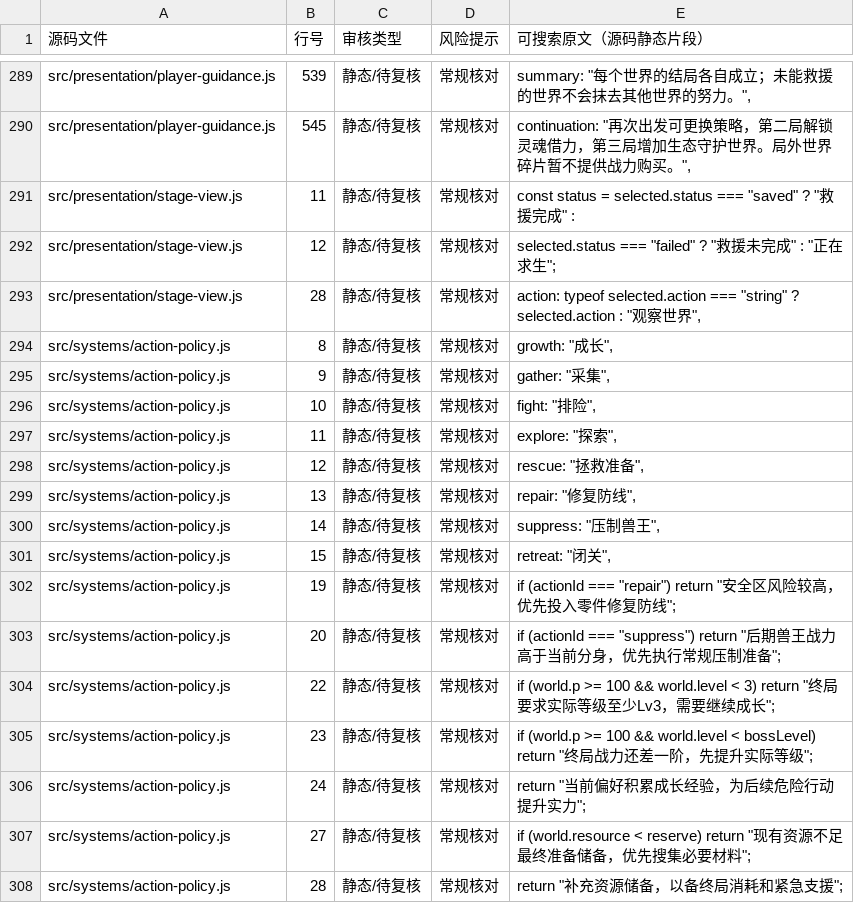
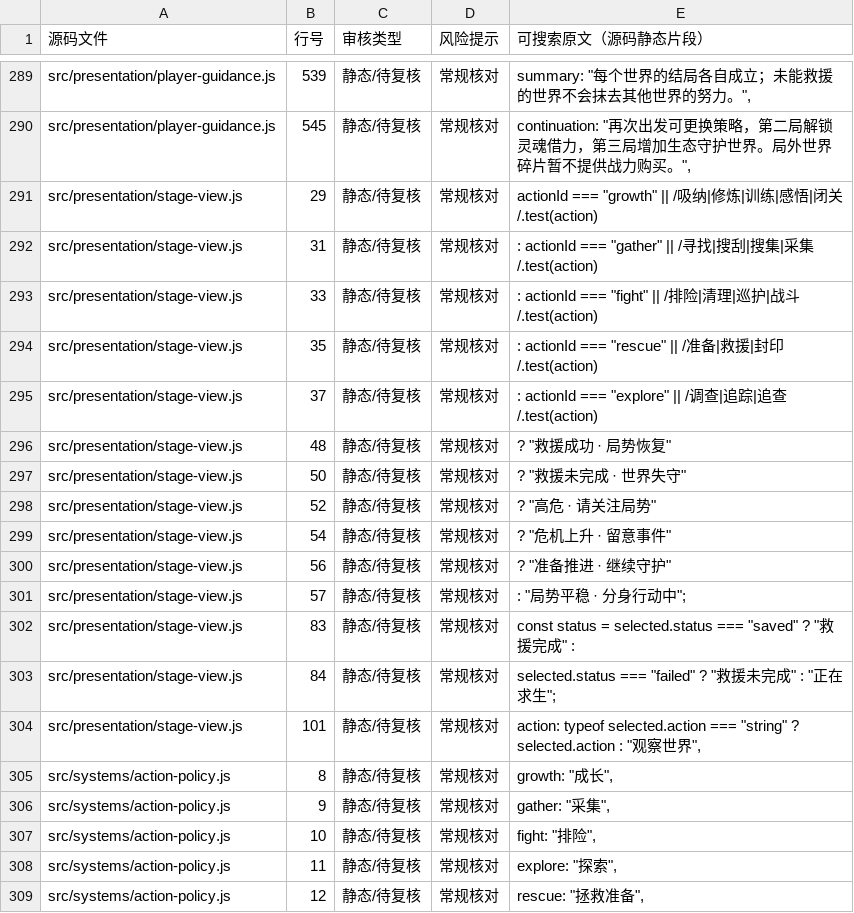
Before and after one commit to anlew07/learn, a CSV file: docs/review/game-text.csv, drawn as a sheet; only a part is shown, gaps mark what is left out; the shorter side is filled out with more unchanged rows; the diff covers the shown part only.

Commit message:
review(text): synchronize new world-state captions with static copy audit

```diff
--- a/docs/review/game-text.csv
+++ b/docs/review/game-text.csv
@@ -290,5 +290,16 @@
 "src/presentation/player-guidance.js","545","静态/待复核","常规核对","continuation: ""再次出发可更换策略，第二局解锁灵魂借力，第三局增加生态守护世界。局外世界碎片暂不提供战力购买。"","
-"src/presentation/stage-view.js","11","静态/待复核","常规核对","const status = selected.status === ""saved"" ? ""救援完成"" :"
-"src/presentation/stage-view.js","12","静态/待复核","常规核对","selected.status === ""failed"" ? ""救援未完成"" : ""正在求生"";"
-"src/presentation/stage-view.js","28","静态/待复核","常规核对","action: typeof selected.action === ""string"" ? selected.action : ""观察世界"","
+"src/presentation/stage-view.js","29","静态/待复核","常规核对","actionId === ""growth"" || /吸纳|修炼|训练|感悟|闭关/.test(action)"
+"src/presentation/stage-view.js","31","静态/待复核","常规核对",": actionId === ""gather"" || /寻找|搜刮|搜集|采集/.test(action)"
+"src/presentation/stage-view.js","33","静态/待复核","常规核对",": actionId === ""fight"" || /排险|清理|巡护|战斗/.test(action)"
+"src/presentation/stage-view.js","35","静态/待复核","常规核对",": actionId === ""rescue"" || /准备|救援|封印/.test(action)"
+"src/presentation/stage-view.js","37","静态/待复核","常规核对",": actionId === ""explore"" || /调查|追踪|追查/.test(action)"
+"src/presentation/stage-view.js","48","静态/待复核","常规核对","? ""救援成功 · 局势恢复"""
+"src/presentation/stage-view.js","50","静态/待复核","常规核对","? ""救援未完成 · 世界失守"""
+"src/presentation/stage-view.js","52","静态/待复核","常规核对","? ""高危 · 请关注局势"""
+"src/presentation/stage-view.js","54","静态/待复核","常规核对","? ""危机上升 · 留意事件"""
+"src/presentation/stage-view.js","56","静态/待复核","常规核对","? ""准备推进 · 继续守护"""
+"src/presentation/stage-view.js","57","静态/待复核","常规核对",": ""局势平稳 · 分身行动中"";"
+"src/presentation/stage-view.js","83","静态/待复核","常规核对","const status = selected.status === ""saved"" ? ""救援完成"" :"
+"src/presentation/stage-view.js","84","静态/待复核","常规核对","selected.status === ""failed"" ? ""救援未完成"" : ""正在求生"";"
+"src/presentation/stage-view.js","101","静态/待复核","常规核对","action: typeof selected.action === ""string"" ? selected.action : ""观察世界"","
 "src/systems/action-policy.js","8","静态/待复核","常规核对","growth: ""成长"","
```
Also changed, not shown: 1 added row and 34 edited cells elsewhere in this file.
